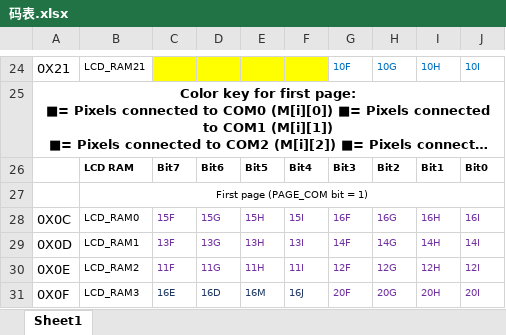
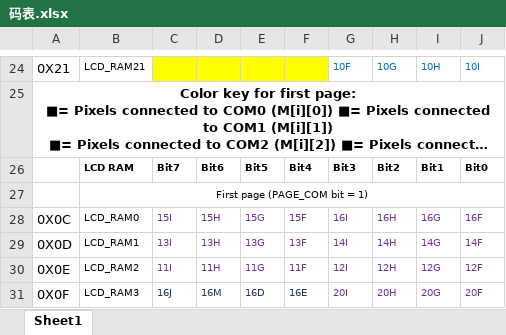
Before and after one commit to seblee/elandmcu, an Excel workbook: 码表.xlsx, sheet Sheet1, drawn as a sheet; only a part is shown, gaps mark what is left out; long unchanged cells end in …; values as stored, in another font and other column widths than the file's, no borders; the diff covers the shown part only; the diff names each change by its address in the sheet, - before the commit and + after, or states it on an @@ line.

```diff
--- a/码表.xlsx (sheet Sheet1)
+++ b/码表.xlsx (sheet Sheet1)
-C28: 15F
+C28: 15I
-D28: 15G
+D28: 15H
-E28: 15H
+E28: 15G
-F28: 15I
+F28: 15F
-G28: 16F
+G28: 16I
-H28: 16G
+H28: 16H
-I28: 16H
+I28: 16G
-J28: 16I
+J28: 16F
-C29: 13F
+C29: 13I
-D29: 13G
+D29: 13H
-E29: 13H
+E29: 13G
-F29: 13I
+F29: 13F
-G29: 14F
+G29: 14I
-H29: 14G
+H29: 14H
-I29: 14H
+I29: 14G
-J29: 14I
+J29: 14F
-C30: 11F
+C30: 11I
-D30: 11G
+D30: 11H
-E30: 11H
+E30: 11G
-F30: 11I
+F30: 11F
-G30: 12F
+G30: 12I
-H30: 12G
+H30: 12H
-I30: 12H
+I30: 12G
-J30: 12I
+J30: 12F
-C31: 16E
+C31: 16J
-D31: 16D
+D31: 16M
-E31: 16M
+E31: 16D
-F31: 16J
+F31: 16E
-G31: 20F
+G31: 20I
-H31: 20G
+H31: 20H
-I31: 20H
+I31: 20G
-J31: 20I
+J31: 20F
```
Also changed, not shown: 88 edited cells elsewhere in this sheet, 13 other files.
